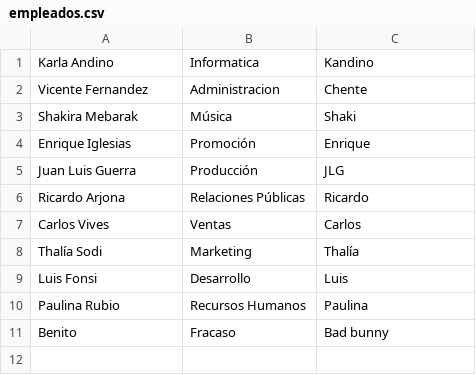
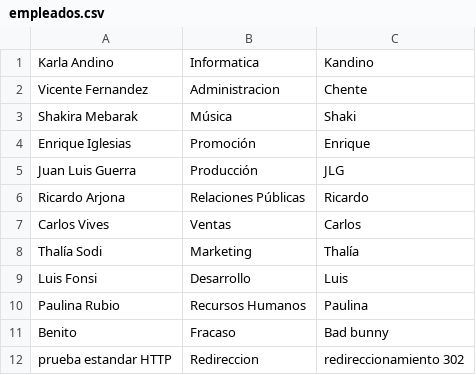
Before and after one commit to Kandinor/Aprendiendo-PHP, a CSV file: EJERCICIOS CLASE/formularios/E_05_Motes_CSV/empleados.csv, drawn as a sheet.

```diff
--- a/EJERCICIOS CLASE/formularios/E_05_Motes_CSV/empleados.csv
+++ b/EJERCICIOS CLASE/formularios/E_05_Motes_CSV/empleados.csv
@@ -11 +11,2 @@
 Benito,Fracaso,"Bad bunny"
+"prueba estandar HTTP",Redireccion,"redireccionamiento 302"
```
Also changed, not shown: 2 other files.
